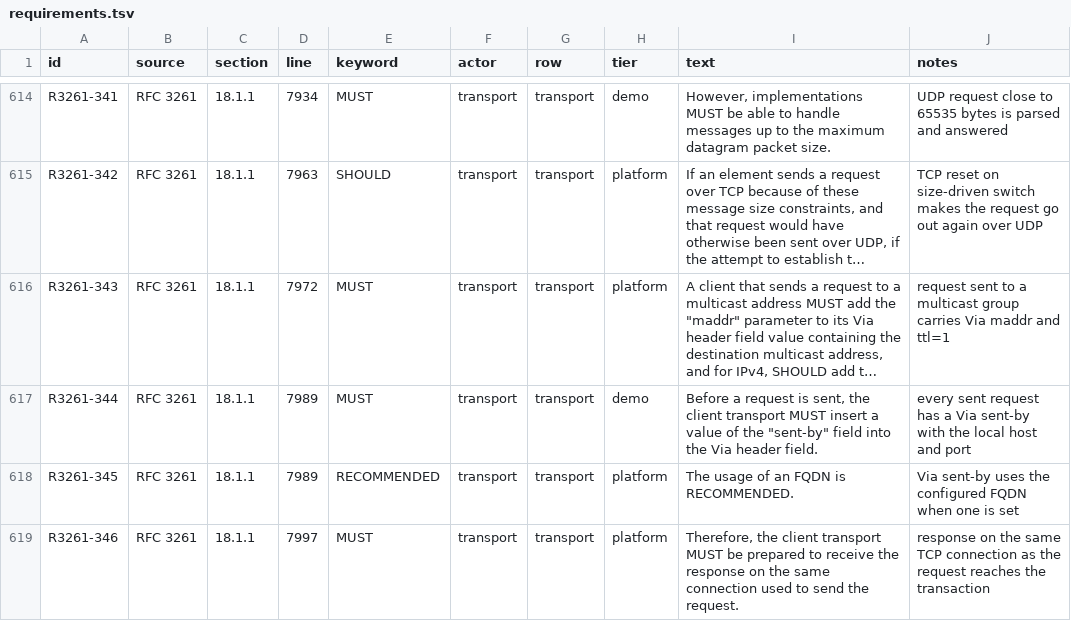
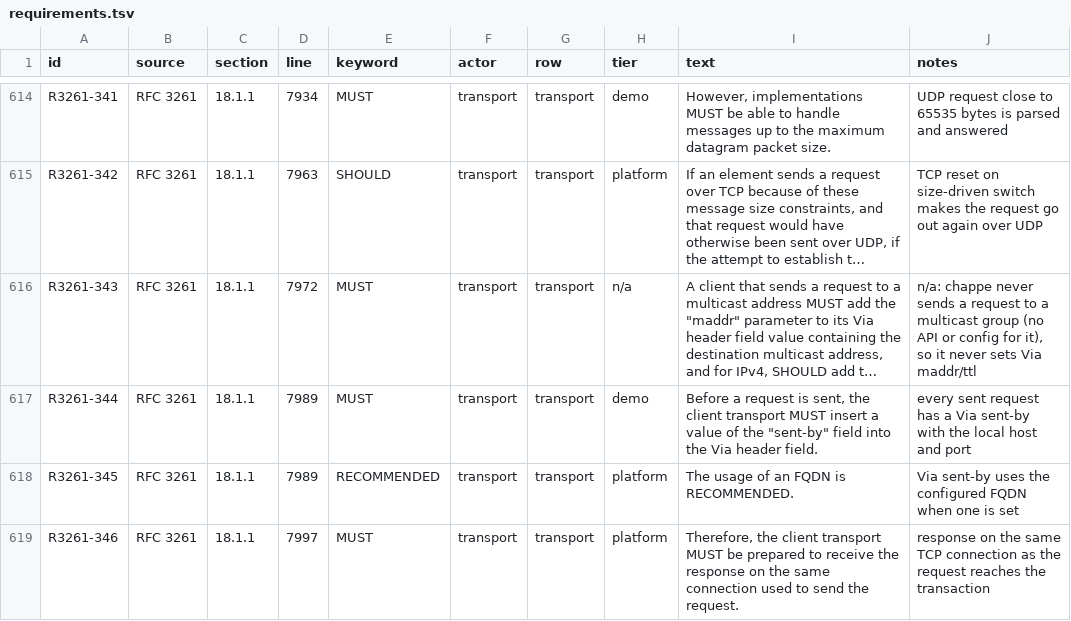
Before and after one commit to benoitc/chappe, a TSV file: apps/chappe_sip/docs/compliance/requirements.tsv, drawn as a sheet; only a part is shown, gaps mark what is left out; long unchanged cells end in …; the diff covers the shown part only; the diff names each change by its address in the sheet, - before the commit and + after, or states it on an @@ line.

```diff
--- a/apps/chappe_sip/docs/compliance/requirements.tsv
+++ b/apps/chappe_sip/docs/compliance/requirements.tsv
-H616 (tier): platform
+H616 (tier): n/a
-J616 (notes): request sent to a multicast group carries Via maddr and ttl=1
+J616 (notes): n/a: chappe never sends a request to a multicast group (no API or config for it), so it never sets Via maddr/ttl
```
Also changed, not shown: 37 edited cells elsewhere in this file, 3 other files.
